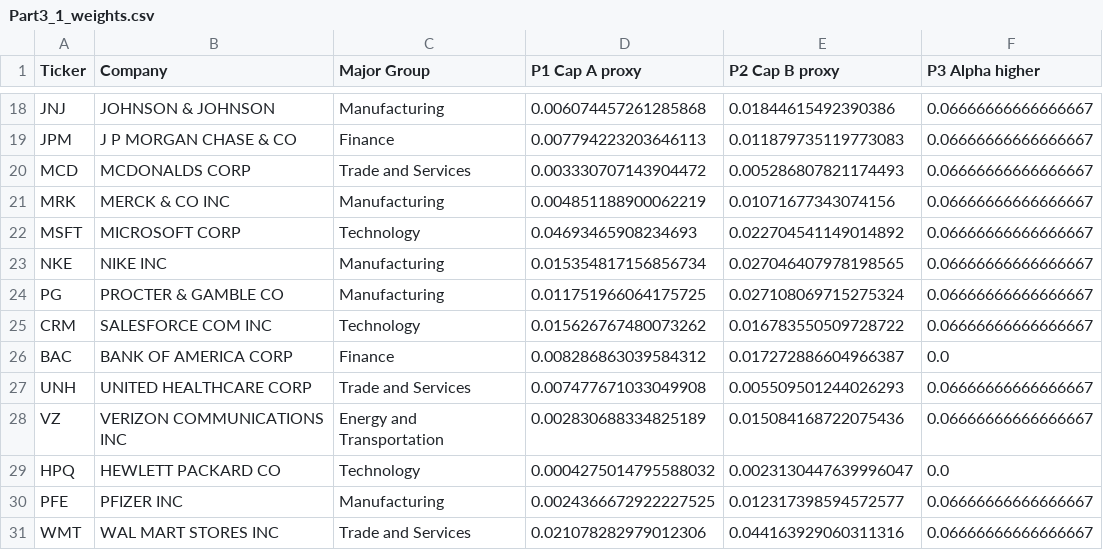
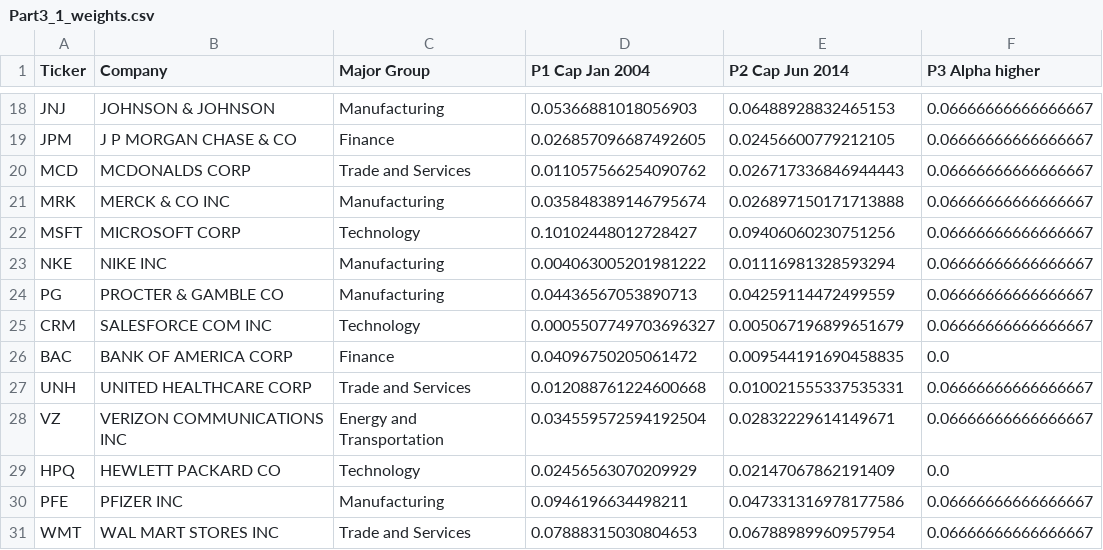
Before and after one commit to Teufelsfrucht17/PMHomework, a CSV file: Part3/Part3_1_Different Portfolios/Part3_1_weights.csv, drawn as a sheet; only a part is shown, gaps mark what is left out; the diff covers the shown part only; the diff names each change by its address in the sheet, - before the commit and + after, or states it on an @@ line.

```diff
--- a/Part3/Part3_1_Different Portfolios/Part3_1_weights.csv
+++ b/Part3/Part3_1_Different Portfolios/Part3_1_weights.csv
-D1: P1 Cap A proxy
+D1: P1 Cap Jan 2004
-E1: P2 Cap B proxy
+E1: P2 Cap Jun 2014
-D18 (P1 Cap Jan 2004): 0.006074457261285868
+D18 (P1 Cap Jan 2004): 0.05366881018056903
-E18 (P2 Cap Jun 2014): 0.01844615492390386
+E18 (P2 Cap Jun 2014): 0.06488928832465153
-D19 (P1 Cap Jan 2004): 0.007794223203646113
+D19 (P1 Cap Jan 2004): 0.026857096687492605
-E19 (P2 Cap Jun 2014): 0.011879735119773083
+E19 (P2 Cap Jun 2014): 0.02456600779212105
-D20 (P1 Cap Jan 2004): 0.003330707143904472
+D20 (P1 Cap Jan 2004): 0.011057566254090762
-E20 (P2 Cap Jun 2014): 0.005286807821174493
+E20 (P2 Cap Jun 2014): 0.026717336846944443
-D21 (P1 Cap Jan 2004): 0.004851188900062219
+D21 (P1 Cap Jan 2004): 0.035848389146795674
-E21 (P2 Cap Jun 2014): 0.01071677343074156
+E21 (P2 Cap Jun 2014): 0.026897150171713888
-D22 (P1 Cap Jan 2004): 0.04693465908234693
+D22 (P1 Cap Jan 2004): 0.10102448012728427
-E22 (P2 Cap Jun 2014): 0.022704541149014892
+E22 (P2 Cap Jun 2014): 0.09406060230751256
-D23 (P1 Cap Jan 2004): 0.015354817156856734
+D23 (P1 Cap Jan 2004): 0.004063005201981222
-E23 (P2 Cap Jun 2014): 0.027046407978198565
+E23 (P2 Cap Jun 2014): 0.01116981328593294
-D24 (P1 Cap Jan 2004): 0.011751966064175725
+D24 (P1 Cap Jan 2004): 0.04436567053890713
-E24 (P2 Cap Jun 2014): 0.027108069715275324
+E24 (P2 Cap Jun 2014): 0.04259114472499559
-D25 (P1 Cap Jan 2004): 0.015626767480073262
+D25 (P1 Cap Jan 2004): 0.0005507749703696327
-E25 (P2 Cap Jun 2014): 0.016783550509728722
+E25 (P2 Cap Jun 2014): 0.005067196899651679
-D26 (P1 Cap Jan 2004): 0.008286863039584312
+D26 (P1 Cap Jan 2004): 0.04096750205061472
-E26 (P2 Cap Jun 2014): 0.017272886604966387
+E26 (P2 Cap Jun 2014): 0.009544191690458835
-D27 (P1 Cap Jan 2004): 0.007477671033049908
+D27 (P1 Cap Jan 2004): 0.012088761224600668
-E27 (P2 Cap Jun 2014): 0.005509501244026293
+E27 (P2 Cap Jun 2014): 0.010021555337535331
-D28 (P1 Cap Jan 2004): 0.002830688334825189
+D28 (P1 Cap Jan 2004): 0.034559572594192504
-E28 (P2 Cap Jun 2014): 0.015084168722075436
+E28 (P2 Cap Jun 2014): 0.02832229614149671
-D29 (P1 Cap Jan 2004): 0.0004275014795588032
+D29 (P1 Cap Jan 2004): 0.02456563070209929
-E29 (P2 Cap Jun 2014): 0.0023130447639996047
+E29 (P2 Cap Jun 2014): 0.02147067862191409
-D30 (P1 Cap Jan 2004): 0.0024366672922227525
+D30 (P1 Cap Jan 2004): 0.0946196634498211
-E30 (P2 Cap Jun 2014): 0.012317398594572577
+E30 (P2 Cap Jun 2014): 0.047331316978177586
-D31 (P1 Cap Jan 2004): 0.021078282979012306
+D31 (P1 Cap Jan 2004): 0.07888315030804653
-E31 (P2 Cap Jun 2014): 0.044163929060311316
+E31 (P2 Cap Jun 2014): 0.06788989960957954
```
Also changed, not shown: 32 edited cells elsewhere in this file, Part3/Part3_1_Different Portfolios/Part3_1_weights_percent.csv, Part3/Part3_2_Compare Portfolios/Part3_2_classification.csv, 19 other files.
